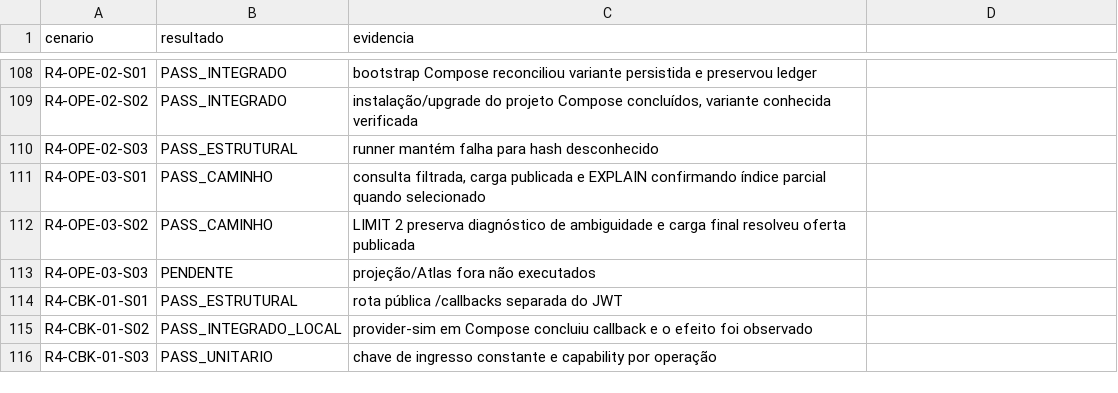
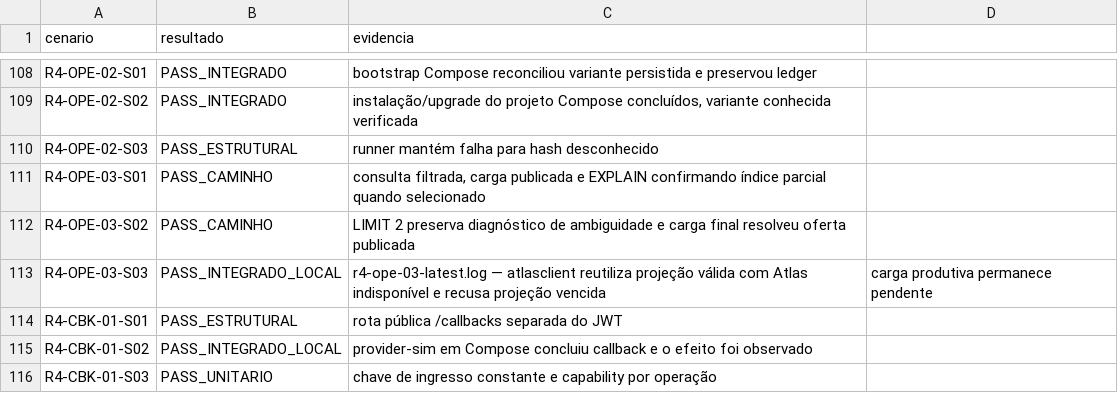
Before and after one commit to leandroclf/ai-hub, a CSV file: docs/reviews/2026-09-09-r4/implementation/SCENARIO_RESULTS.csv, drawn as a sheet; only a part is shown, gaps mark what is left out.

Commit message:
docs(r4-ope-03): qualifica fallback de projeção do Atlas
Contexto: o cliente Atlas passou a reutilizar snapshot válido durante indisponibilidade e a recusar snapshot vencido, com suíte Go/race, vet e readiness do Compose verdes.\n\nImpacto: atualiza a matriz de 732 cenários e a evidência sem promover carga produtiva ou homologação comercial, que permanecem pendentes.

```diff
--- a/docs/reviews/2026-09-09-r4/implementation/SCENARIO_RESULTS.csv
+++ b/docs/reviews/2026-09-09-r4/implementation/SCENARIO_RESULTS.csv
@@ -112,3 +112,3 @@ R4-OPE-03-S01;PASS_CAMINHO;consulta filtrada, carga publicada e EXPLAIN confirma
 R4-OPE-03-S02;PASS_CAMINHO;LIMIT 2 preserva diagnóstico de ambiguidade e carga final resolveu oferta publicada
-R4-OPE-03-S03;PENDENTE;projeção/Atlas fora não executados
+R4-OPE-03-S03;PASS_INTEGRADO_LOCAL;r4-ope-03-latest.log — atlasclient reutiliza projeção válida com Atlas indisponível e recusa projeção vencida; carga produtiva permanece pendente
 R4-CBK-01-S01;PASS_ESTRUTURAL;rota pública /callbacks separada do JWT
```
Also changed, not shown: docs/reviews/2026-09-09-r4/implementation/RESULT-MATRIX-732-CENARIOS.csv, 4 other files.
